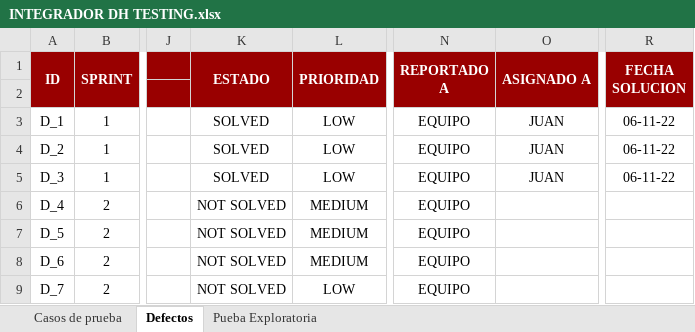
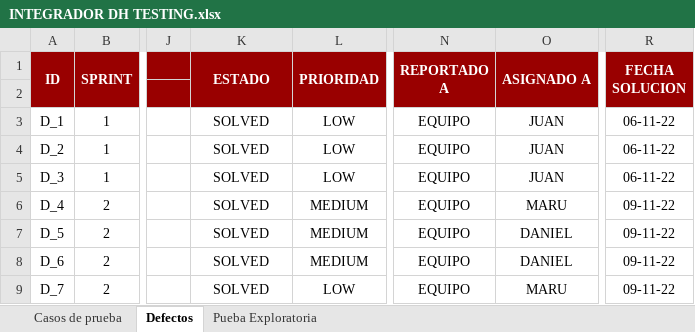
Before and after one commit to JJ-Dev18/ProjectoFinalDigitalHouse, an Excel workbook: Testing/Testing Manual/INTEGRADOR DH TESTING.xlsx, sheet Defectos, drawn as a sheet; only a part is shown, gaps mark what is left out; values as stored, in another font and other column widths than the file's, no borders; charts and pictures and conditional formats not drawn; the diff names each change by its address in the sheet, - before the commit and + after, or states it on an @@ line.

Commit message:
Adding notes related to the solved bugs

```diff
--- a/Testing/Testing Manual/INTEGRADOR DH TESTING.xlsx (sheet Defectos)
+++ b/Testing/Testing Manual/INTEGRADOR DH TESTING.xlsx (sheet Defectos)
-K6:K9 (ESTADO): NOT SOLVED
+K6:K9 (ESTADO): SOLVED
-O6 (ASIGNADO A): (empty)
+O6 (ASIGNADO A): MARU
-R6:R9 (FECHA SOLUCION): (empty)
+R6:R9 (FECHA SOLUCION): 09-11-22
-O7:O8 (ASIGNADO A): (empty)
+O7:O8 (ASIGNADO A): DANIEL
-O9 (ASIGNADO A): (empty)
+O9 (ASIGNADO A): MARU
```
Also changed, not shown: sheet Pueba Exploratoria, charts or pictures, 4 other files.
